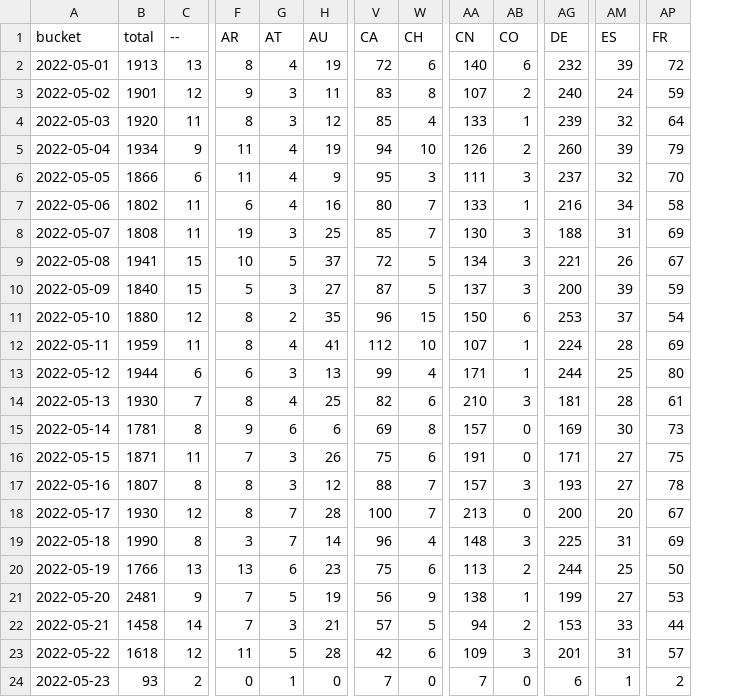
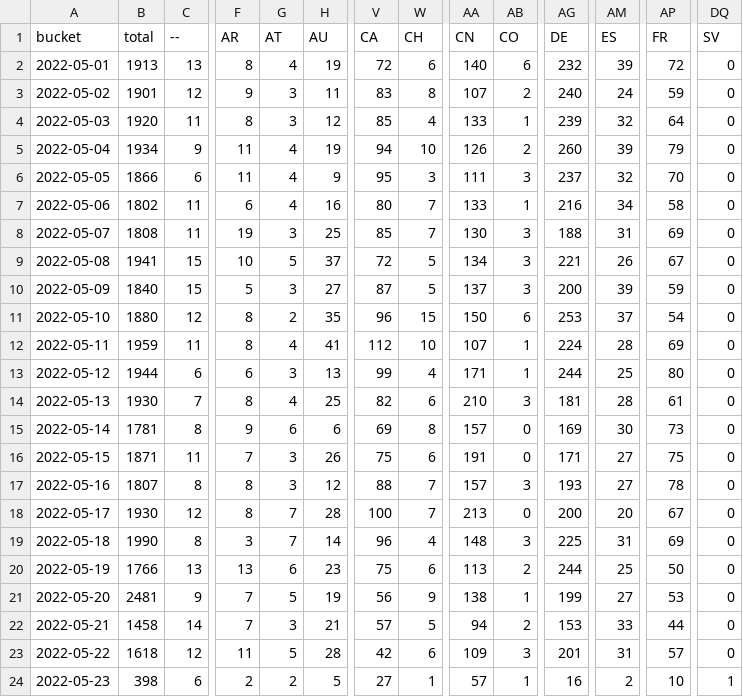
Before and after one commit to dtinth/jamulus-usage-stats, a CSV file: daily/2022/05.csv, drawn as a sheet; only a part is shown, gaps mark what is left out; the diff covers the shown part only; the diff names each change by its address in the sheet, - before the commit and + after, or states it on an @@ line.

```diff
--- a/daily/2022/05.csv
+++ b/daily/2022/05.csv
+column DQ (SV), rows 2-24: 0 | 0 | 0 | 0 | 0 | 0 | 0 | 0 | 0 | 0 | 0 | 0 | 0 | 0 | 0 | 0 | 0 | 0 | 0 | 0 | 0 | 0 | 1
-B24 (total): 93
+B24 (total): 398
-C24 (--): 2
+C24 (--): 6
-F24 (AR): 0
+F24 (AR): 2
-G24 (AT): 1
+G24 (AT): 2
-H24 (AU): 0
+H24 (AU): 5
-V24 (CA): 7
+V24 (CA): 27
-W24 (CH): 0
+W24 (CH): 1
-AA24 (CN): 7
+AA24 (CN): 57
-AB24 (CO): 0
+AB24 (CO): 1
-AG24 (DE): 6
+AG24 (DE): 16
-AM24 (ES): 1
+AM24 (ES): 2
-AP24 (FR): 2
+AP24 (FR): 10
```
Also changed, not shown: 27 edited cells elsewhere in this file, hourly/2022/05-22.csv.
